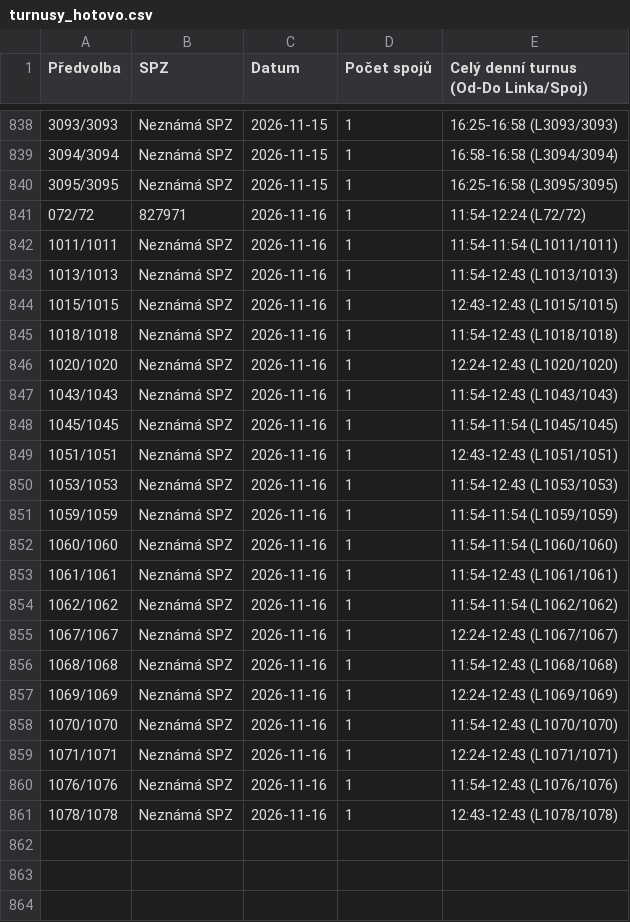
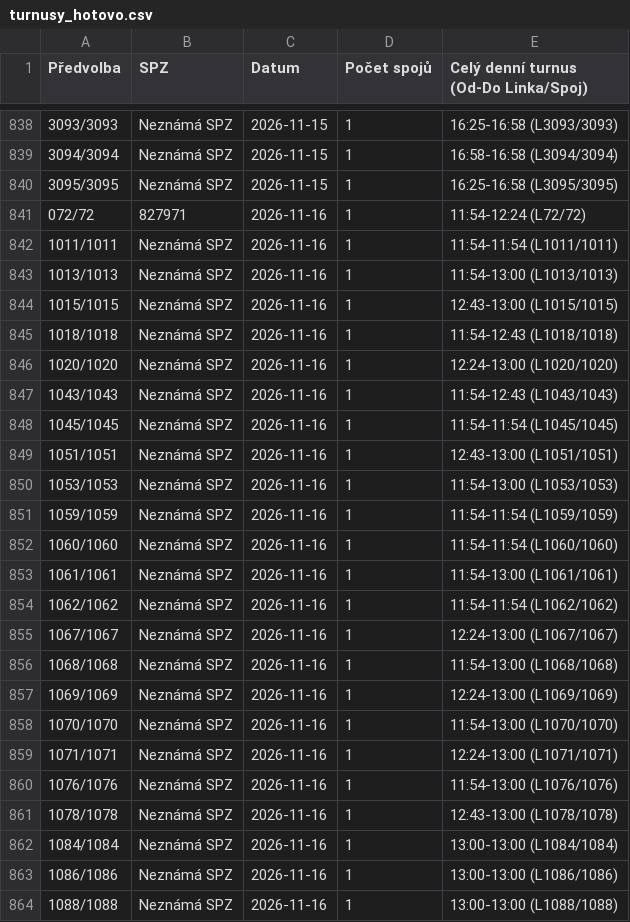
Before and after one commit to tinda245/odis-turnusy-2, a CSV file: turnusy_hotovo.csv, drawn as a sheet; only a part is shown, gaps mark what is left out.

Commit message:
Aktualizace turnusů (13:08:55)

```diff
--- a/turnusy_hotovo.csv
+++ b/turnusy_hotovo.csv
@@ -842,20 +842,23 @@
 1011/1011;Neznámá SPZ;2026-11-16;1;11:54-11:54 (L1011/1011)
-1013/1013;Neznámá SPZ;2026-11-16;1;11:54-12:43 (L1013/1013)
-1015/1015;Neznámá SPZ;2026-11-16;1;12:43-12:43 (L1015/1015)
+1013/1013;Neznámá SPZ;2026-11-16;1;11:54-13:00 (L1013/1013)
+1015/1015;Neznámá SPZ;2026-11-16;1;12:43-13:00 (L1015/1015)
 1018/1018;Neznámá SPZ;2026-11-16;1;11:54-12:43 (L1018/1018)
-1020/1020;Neznámá SPZ;2026-11-16;1;12:24-12:43 (L1020/1020)
+1020/1020;Neznámá SPZ;2026-11-16;1;12:24-13:00 (L1020/1020)
 1043/1043;Neznámá SPZ;2026-11-16;1;11:54-12:43 (L1043/1043)
 1045/1045;Neznámá SPZ;2026-11-16;1;11:54-11:54 (L1045/1045)
-1051/1051;Neznámá SPZ;2026-11-16;1;12:43-12:43 (L1051/1051)
-1053/1053;Neznámá SPZ;2026-11-16;1;11:54-12:43 (L1053/1053)
+1051/1051;Neznámá SPZ;2026-11-16;1;12:43-13:00 (L1051/1051)
+1053/1053;Neznámá SPZ;2026-11-16;1;11:54-13:00 (L1053/1053)
 1059/1059;Neznámá SPZ;2026-11-16;1;11:54-11:54 (L1059/1059)
 1060/1060;Neznámá SPZ;2026-11-16;1;11:54-11:54 (L1060/1060)
-1061/1061;Neznámá SPZ;2026-11-16;1;11:54-12:43 (L1061/1061)
+1061/1061;Neznámá SPZ;2026-11-16;1;11:54-13:00 (L1061/1061)
 1062/1062;Neznámá SPZ;2026-11-16;1;11:54-11:54 (L1062/1062)
-1067/1067;Neznámá SPZ;2026-11-16;1;12:24-12:43 (L1067/1067)
-1068/1068;Neznámá SPZ;2026-11-16;1;11:54-12:43 (L1068/1068)
-1069/1069;Neznámá SPZ;2026-11-16;1;12:24-12:43 (L1069/1069)
-1070/1070;Neznámá SPZ;2026-11-16;1;11:54-12:43 (L1070/1070)
-1071/1071;Neznámá SPZ;2026-11-16;1;12:24-12:43 (L1071/1071)
-1076/1076;Neznámá SPZ;2026-11-16;1;11:54-12:43 (L1076/1076)
-1078/1078;Neznámá SPZ;2026-11-16;1;12:43-12:43 (L1078/1078)
+1067/1067;Neznámá SPZ;2026-11-16;1;12:24-13:00 (L1067/1067)
+1068/1068;Neznámá SPZ;2026-11-16;1;11:54-13:00 (L1068/1068)
+1069/1069;Neznámá SPZ;2026-11-16;1;12:24-13:00 (L1069/1069)
+1070/1070;Neznámá SPZ;2026-11-16;1;11:54-13:00 (L1070/1070)
+1071/1071;Neznámá SPZ;2026-11-16;1;12:24-13:00 (L1071/1071)
+1076/1076;Neznámá SPZ;2026-11-16;1;11:54-13:00 (L1076/1076)
+1078/1078;Neznámá SPZ;2026-11-16;1;12:43-13:00 (L1078/1078)
+1084/1084;Neznámá SPZ;2026-11-16;1;13:00-13:00 (L1084/1084)
+1086/1086;Neznámá SPZ;2026-11-16;1;13:00-13:00 (L1086/1086)
+1088/1088;Neznámá SPZ;2026-11-16;1;13:00-13:00 (L1088/1088)
```
Also changed, not shown: 1 other file.
